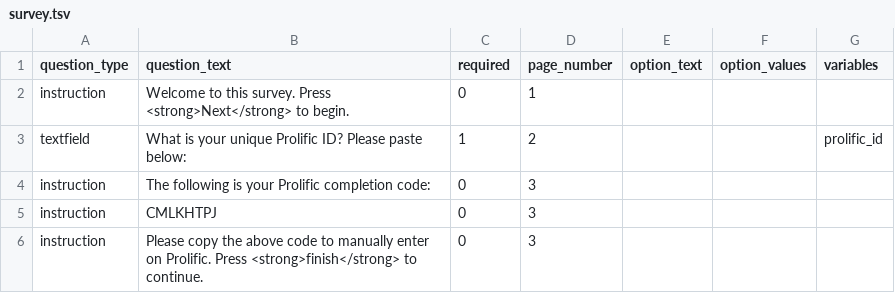
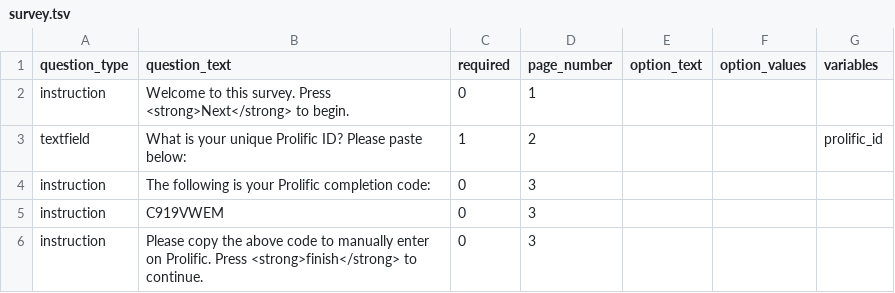
Before and after one commit to expfactory/expfactory-surveys, a TSV file: prolific_completion_code_survey/survey.tsv, drawn as a sheet.

Commit message:
Mod: changed the prolific completion code because the website was being an ass and changed it on me

```diff
--- a/prolific_completion_code_survey/survey.tsv
+++ b/prolific_completion_code_survey/survey.tsv
@@ -4,3 +4,3 @@ textfield	What is your unique Prolific ID? Please paste below:	1	2			prolific_id
 instruction	The following is your Prolific completion code:	0	3			
-instruction	CMLKHTPJ	0	3			
+instruction	C919VWEM	0	3			
 instruction	Please copy the above code to manually enter on Prolific. Press <strong>finish</strong> to continue.	0	3			
```
